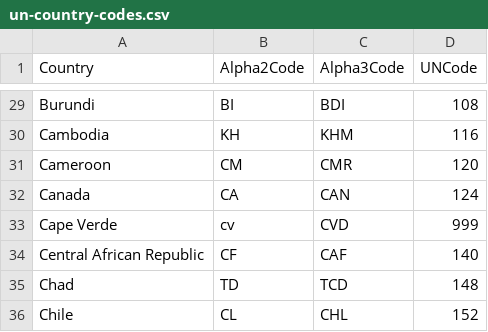
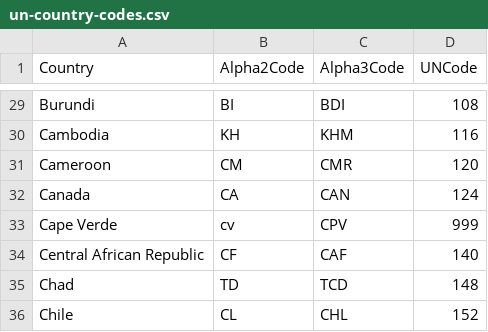
Before and after one commit to josh97ellis/age-structure-and-its-effects-on-productivity, a CSV file: data/raw-data/un-country-codes.csv, drawn as a sheet; only a part is shown, gaps mark what is left out.

Commit message:
Update un-country-codes.csv

```diff
--- a/data/raw-data/un-country-codes.csv
+++ b/data/raw-data/un-country-codes.csv
@@ -32,3 +32,3 @@ Cameroon,CM,CMR,120
 Canada,CA,CAN,124
-Cape Verde,cv,CVD,999
+Cape Verde,cv,CPV,999
 Central African Republic,CF,CAF,140
```
